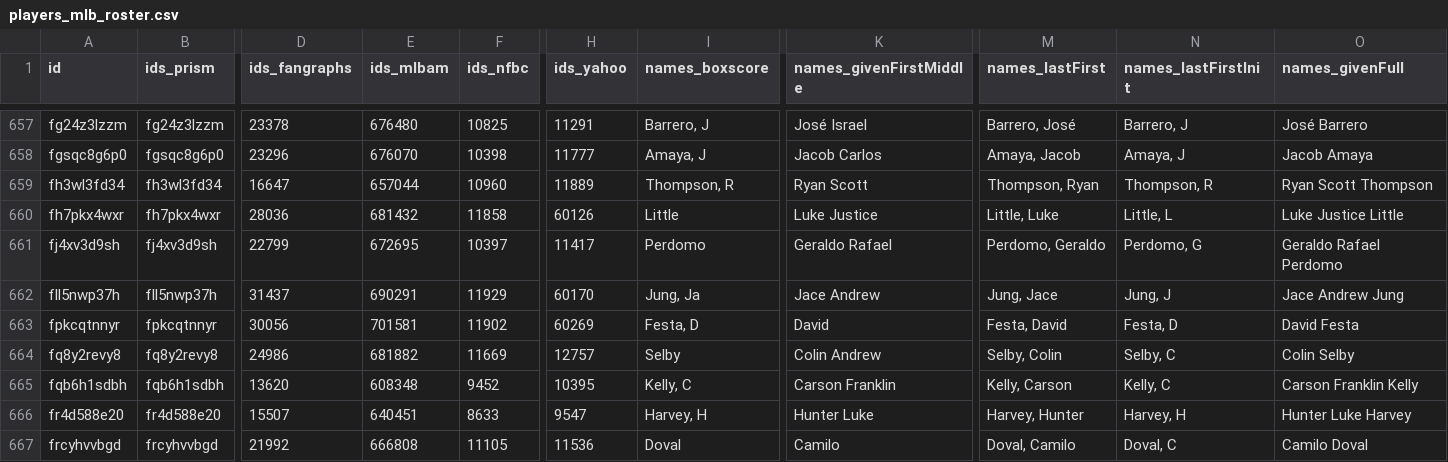
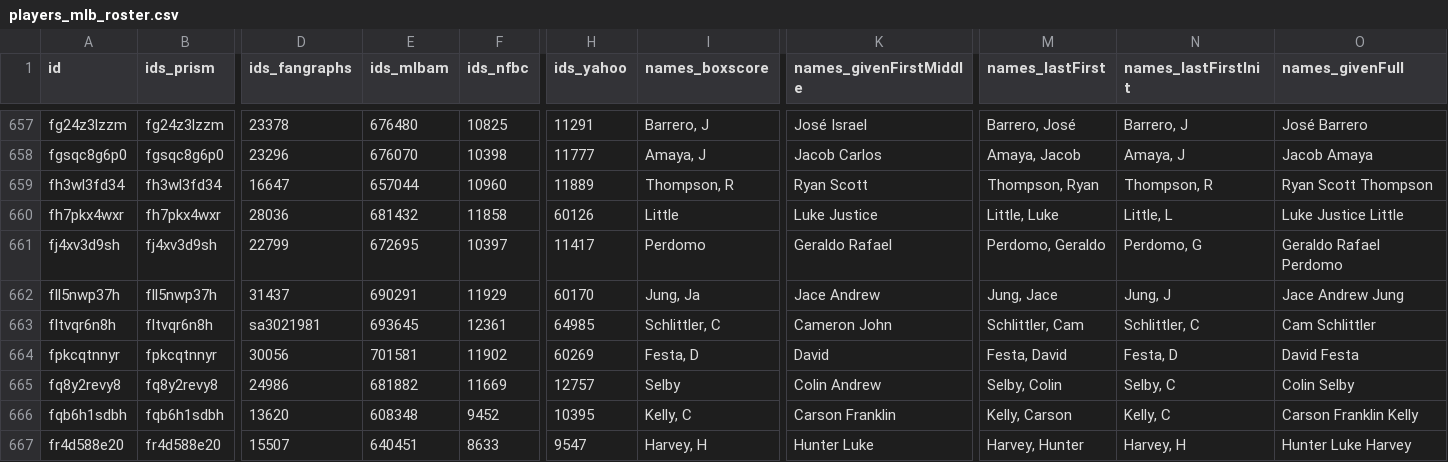
Before and after one commit to StatsVine/prism-registry, a CSV file: exports/mlb/players_mlb_roster/players_mlb_roster.csv, drawn as a sheet; only a part is shown, gaps mark what is left out; the shorter side is filled out with more unchanged rows; rows hold the shown columns only; the diff names each change by its address in the sheet, - before the commit and + after, or states it on an @@ line.

```diff
--- a/exports/mlb/players_mlb_roster/players_mlb_roster.csv
+++ b/exports/mlb/players_mlb_roster/players_mlb_roster.csv
+row 663: fltvqr6n8h | fltvqr6n8h | sa3021981 | 693645 | 12361 | 64985 | Schlittler, C | Cameron John | Schlittler, Cam | Schlittler, C | Cam Schlittler
```
Also changed, not shown: exports/mlb/player_ids/player_ids.csv, exports/mlb/players_mlb_profile/players_mlb_profile.csv, 34 other files.
